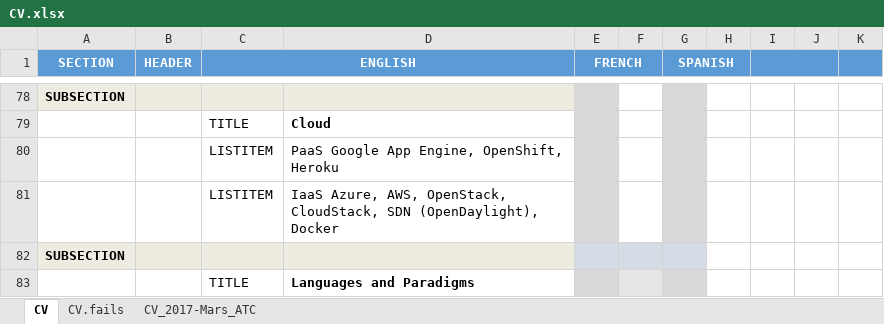
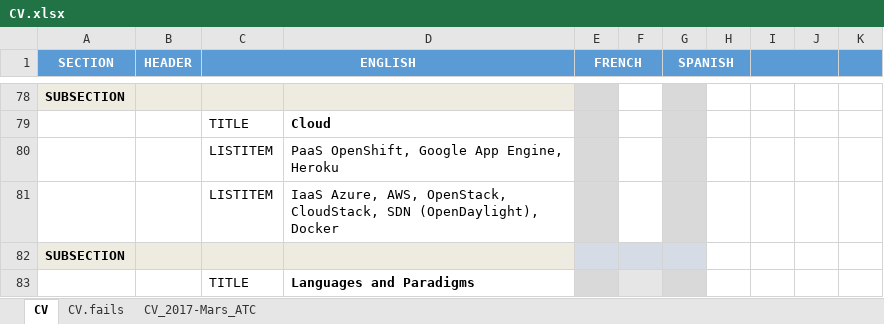
Before and after one commit to mjbright/mjbright.github.io, an Excel workbook: static/docs/src/CV.xlsx, sheet CV, drawn as a sheet; only a part is shown, gaps mark what is left out; values as stored, in another font and other column widths than the file's, no borders; the diff covers the shown part only; the diff names each change by its address in the sheet, - before the commit and + after, or states it on an @@ line.

```diff
--- a/static/docs/src/CV.xlsx (sheet CV)
+++ b/static/docs/src/CV.xlsx (sheet CV)
-D80: PaaS Google App Engine, OpenShift, Heroku
+D80: PaaS OpenShift, Google App Engine, Heroku
```
Also changed, not shown: 4 added rows and 8 edited cells elsewhere in this sheet, 1 other file.
